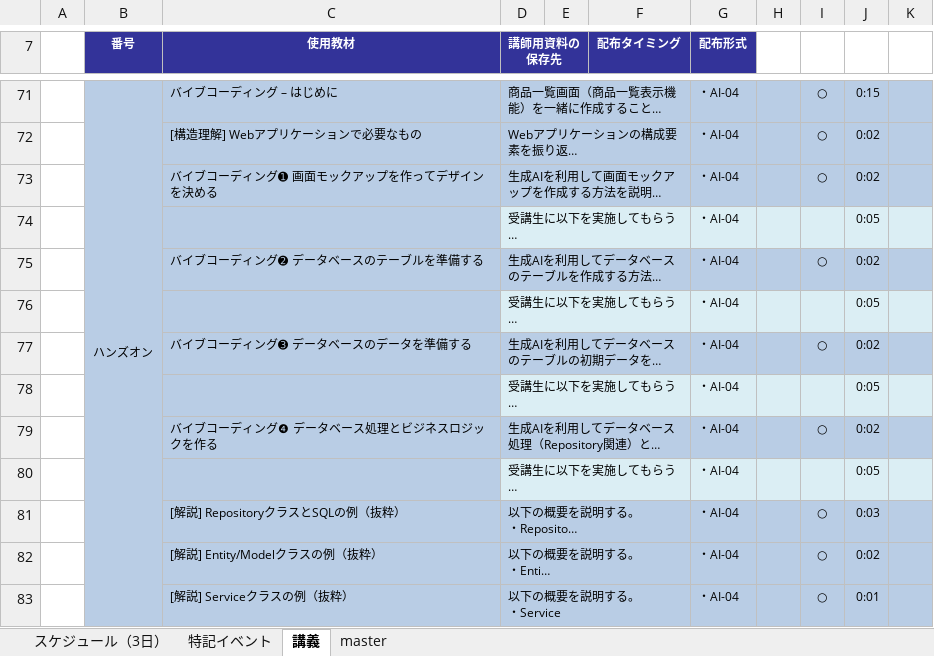
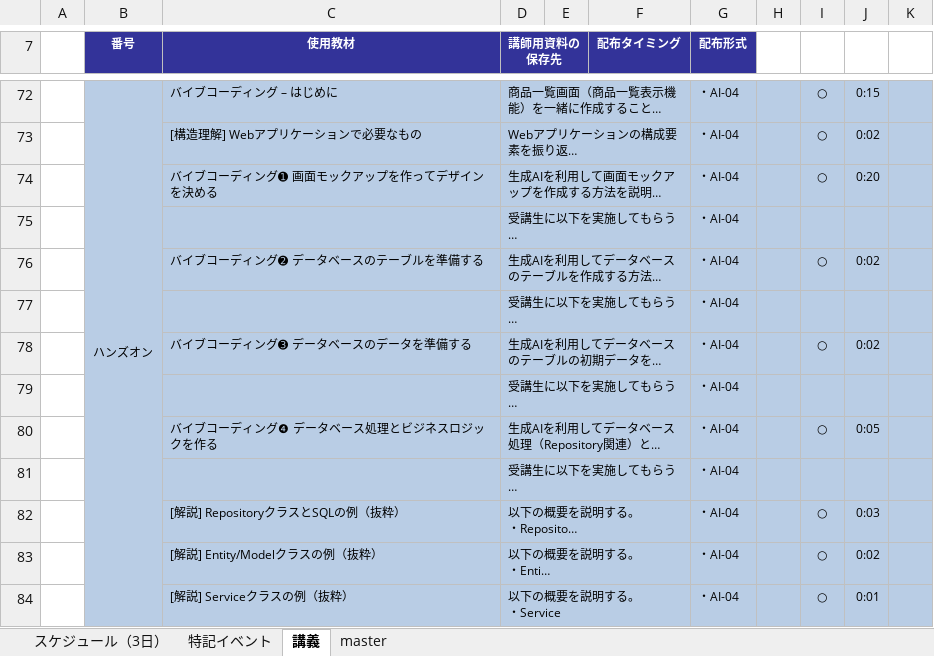
Before and after one commit to nishida2073/ai_navive, an Excel workbook: IG/7日版/AI Native-バイブコーディング_IG.xlsx, sheet 講義, drawn as a sheet; only a part is shown, gaps mark what is left out; long unchanged cells end in …; values as stored, in another font and other column widths than the file's, no borders; addresses are those after the commit; the diff covers the shown part only; the diff names each change by its address in the sheet, - before the commit and + after, or states it on an @@ line.

```diff
--- a/IG/7日版/AI Native-バイブコーディング_IG.xlsx (sheet 講義)
+++ b/IG/7日版/AI Native-バイブコーディング_IG.xlsx (sheet 講義)
-J74: 0:02
+J74: 0:20
-D75:K75 fill: #DBEEF4
+D75:K75 fill: #B9CDE5
-J75: 0:05
+J75: (empty)
-D77:K77 fill: #DBEEF4
+D77:K77 fill: #B9CDE5
-J77: 0:05
+J77: (empty)
-D79:K79 fill: #DBEEF4
+D79:K79 fill: #B9CDE5
-J79: 0:05
+J79: (empty)
-J80: 0:02
+J80: 0:05
-D81:K81 fill: #DBEEF4
+D81:K81 fill: #B9CDE5
-J81: 0:05
+J81: (empty)
```
Also changed, not shown: 1 added row, 1 moved row, 30 edited cells and cell formats elsewhere in this sheet, sheet master, IG/7日版/AI Native-生成AI_IG.xlsx, 1 other file.
